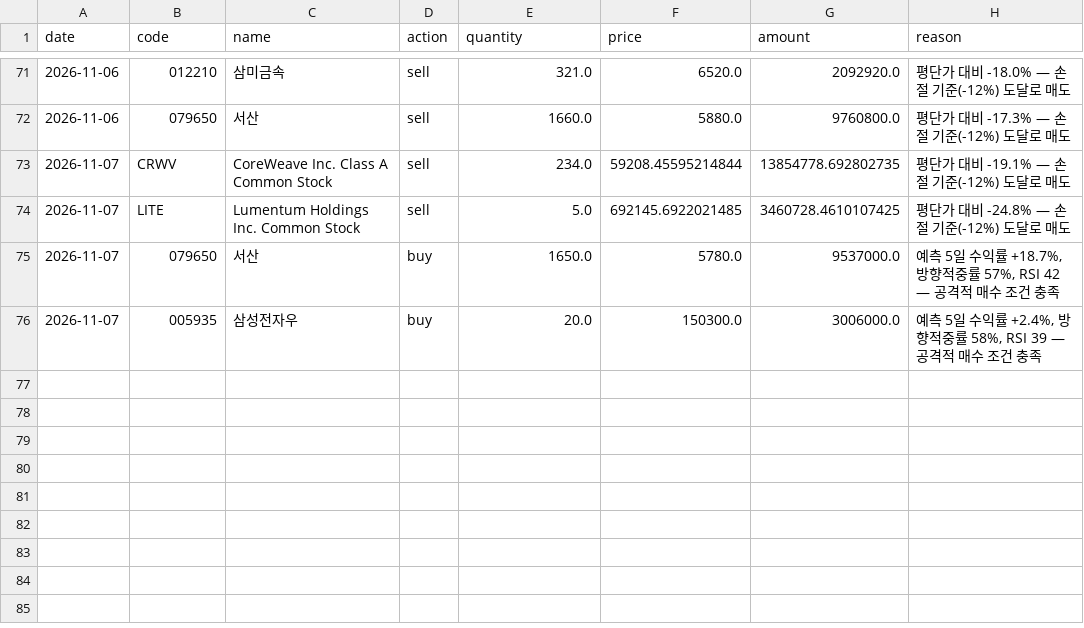
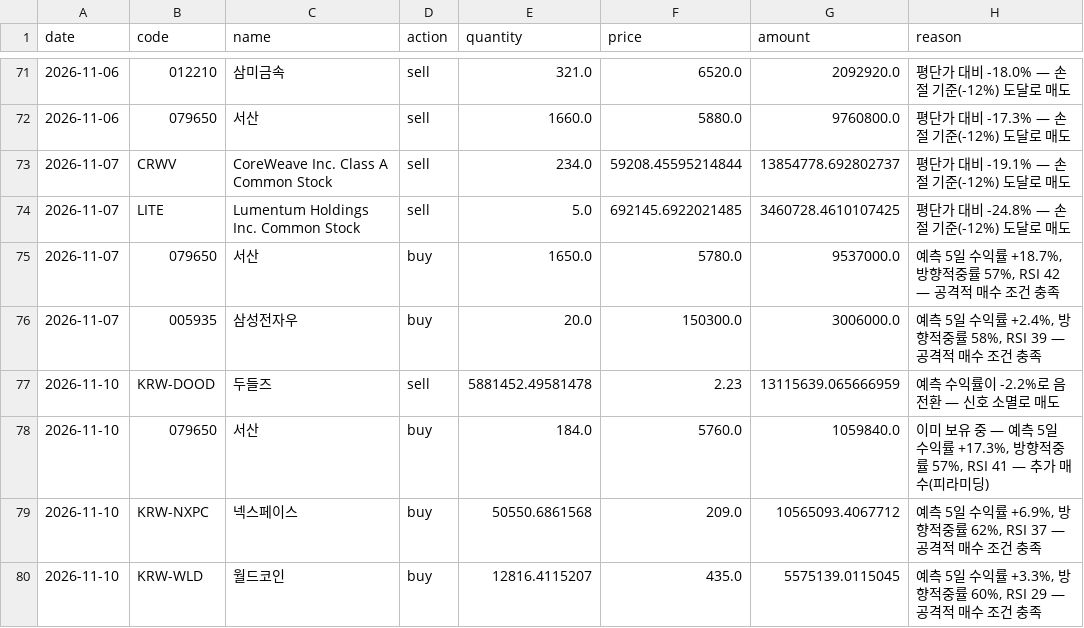
Before and after one commit to ferrousCM/stock, a CSV file: data/portfolio/aggressive/trades.csv, drawn as a sheet; only a part is shown, gaps mark what is left out.

```diff
--- a/data/portfolio/aggressive/trades.csv
+++ b/data/portfolio/aggressive/trades.csv
@@ -72,3 +72,3 @@ date,code,name,action,quantity,price,amount,reason
 2026-11-06,079650,서산,sell,1660.0,5880.0,9760800.0,평단가 대비 -17.3% — 손절 기준(-12%) 도달로 매도
-2026-11-07,CRWV,CoreWeave Inc. Class A Common Stock,sell,234.0,59208.45595214844,13854778.692802735,평단가 대비 -19.1% — 손절 기준(-12%) 도달로 매도
+2026-11-07,CRWV,CoreWeave Inc. Class A Common Stock,sell,234.0,59208.45595214844,13854778.692802737,평단가 대비 -19.1% — 손절 기준(-12%) 도달로 매도
 2026-11-07,LITE,Lumentum Holdings Inc. Common Stock,sell,5.0,692145.6922021485,3460728.4610107425,평단가 대비 -24.8% — 손절 기준(-12%) 도달로 매도
@@ -76 +76,5 @@ date,code,name,action,quantity,price,amount,reason
 2026-11-07,005935,삼성전자우,buy,20.0,150300.0,3006000.0,"예측 5일 수익률 +2.4%, 방향적중률 58%, RSI 39 — 공격적 매수 조건 충족"
+2026-11-10,KRW-DOOD,두들즈,sell,5881452.49581478,2.23,13115639.065666959,예측 수익률이 -2.2%로 음전환 — 신호 소멸로 매도
+2026-11-10,079650,서산,buy,184.0,5760.0,1059840.0,"이미 보유 중 — 예측 5일 수익률 +17.3%, 방향적중률 57%, RSI 41 — 추가 매수(피라미딩)"
+2026-11-10,KRW-NXPC,넥스페이스,buy,50550.6861568,209.0,10565093.4067712,"예측 5일 수익률 +6.9%, 방향적중률 62%, RSI 37 — 공격적 매수 조건 충족"
+2026-11-10,KRW-WLD,월드코인,buy,12816.4115207,435.0,5575139.0115045,"예측 5일 수익률 +3.3%, 방향적중률 60%, RSI 29 — 공격적 매수 조건 충족"
```
Also changed, not shown: data/portfolio/momentum/trades.csv, data/portfolio/trades.csv, 19 other files.
